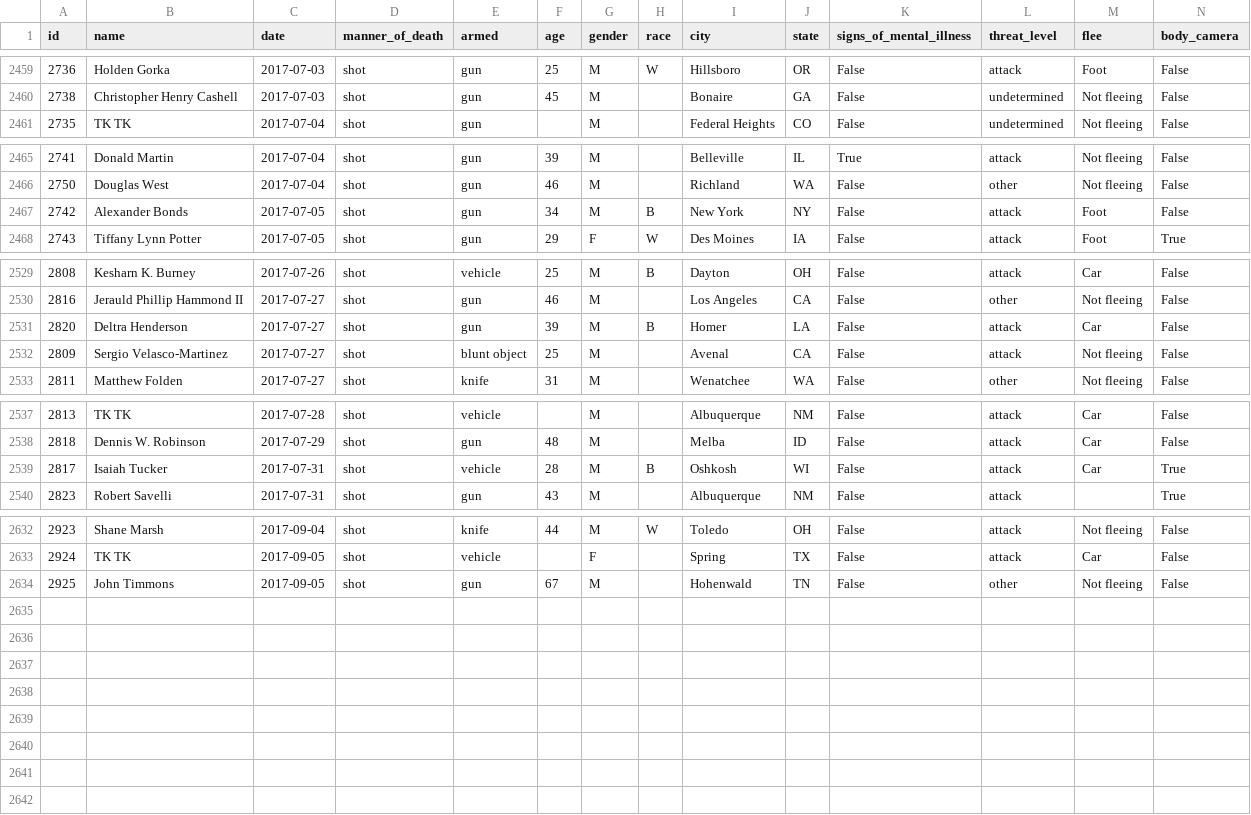
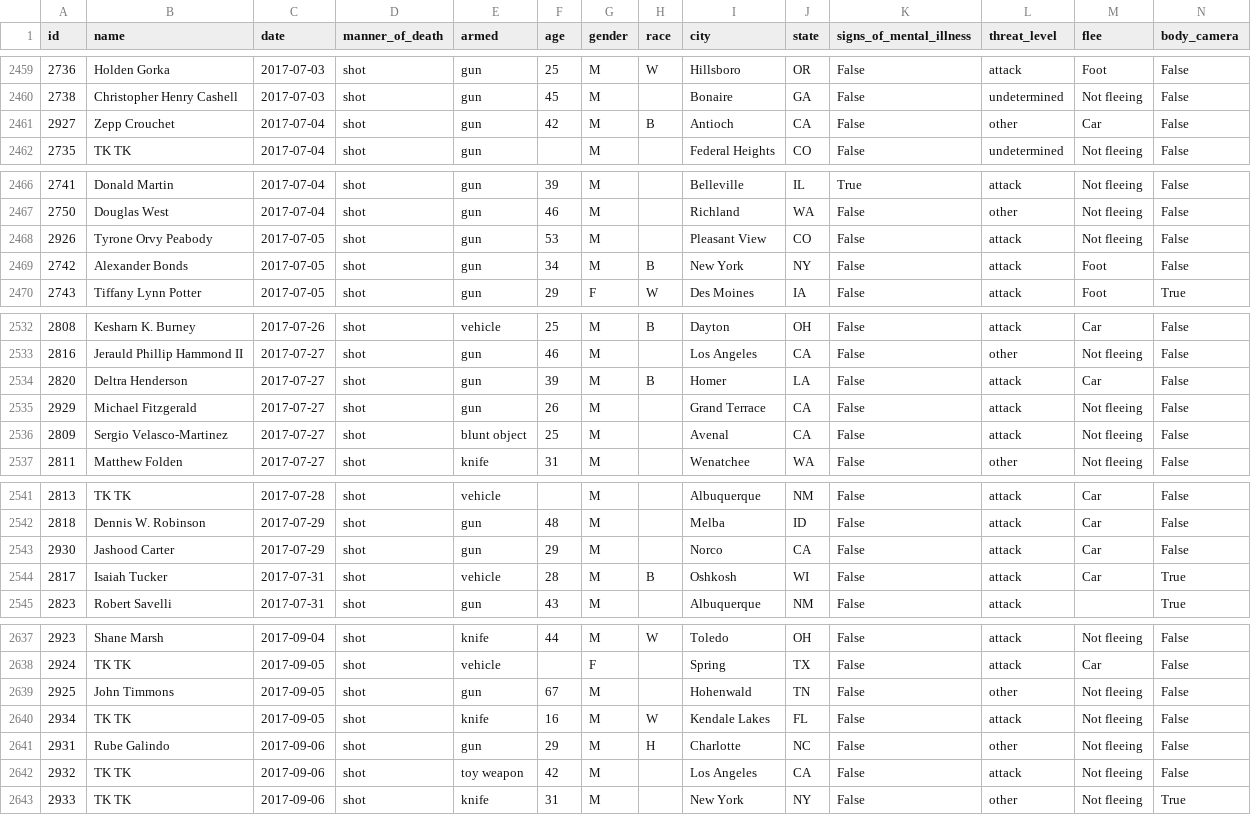
Before and after one commit to joshbegley/wapo-police-shootings, a CSV file: fatal-police-shootings-data.csv, drawn as a sheet; only a part is shown, gaps mark what is left out; the diff covers the shown part only; the diff names each change by its address in the sheet, - before the commit and + after, or states it on an @@ line.

Commit message:
automatic updates

```diff
--- a/fatal-police-shootings-data.csv
+++ b/fatal-police-shootings-data.csv
+row 2461: 2927 | Zepp Crouchet | 2017-07-04 | shot | gun | 42 | M | B | Antioch | CA | False | other | Car | False
+row 2468: 2926 | Tyrone Orvy Peabody | 2017-07-05 | shot | gun | 53 | M |  | Pleasant View | CO | False | attack | Not fleeing | False
+row 2535: 2929 | Michael Fitzgerald | 2017-07-27 | shot | gun | 26 | M |  | Grand Terrace | CA | False | attack | Not fleeing | False
+row 2543: 2930 | Jashood Carter | 2017-07-29 | shot | gun | 29 | M |  | Norco | CA | False | attack | Car | False
+row 2640: 2934 | TK TK | 2017-09-05 | shot | knife | 16 | M | W | Kendale Lakes | FL | False | attack | Not fleeing | False
+row 2641: 2931 | Rube Galindo | 2017-09-06 | shot | gun | 29 | M | H | Charlotte | NC | False | other | Not fleeing | False
+row 2642: 2932 | TK TK | 2017-09-06 | shot | toy weapon | 42 | M |  | Los Angeles | CA | False | attack | Not fleeing | False
+row 2643: 2933 | TK TK | 2017-09-06 | shot | knife | 31 | M |  | New York | NY | False | other | Not fleeing | True
```
Also changed, not shown: 1 added row and 2 edited cells elsewhere in this file.
